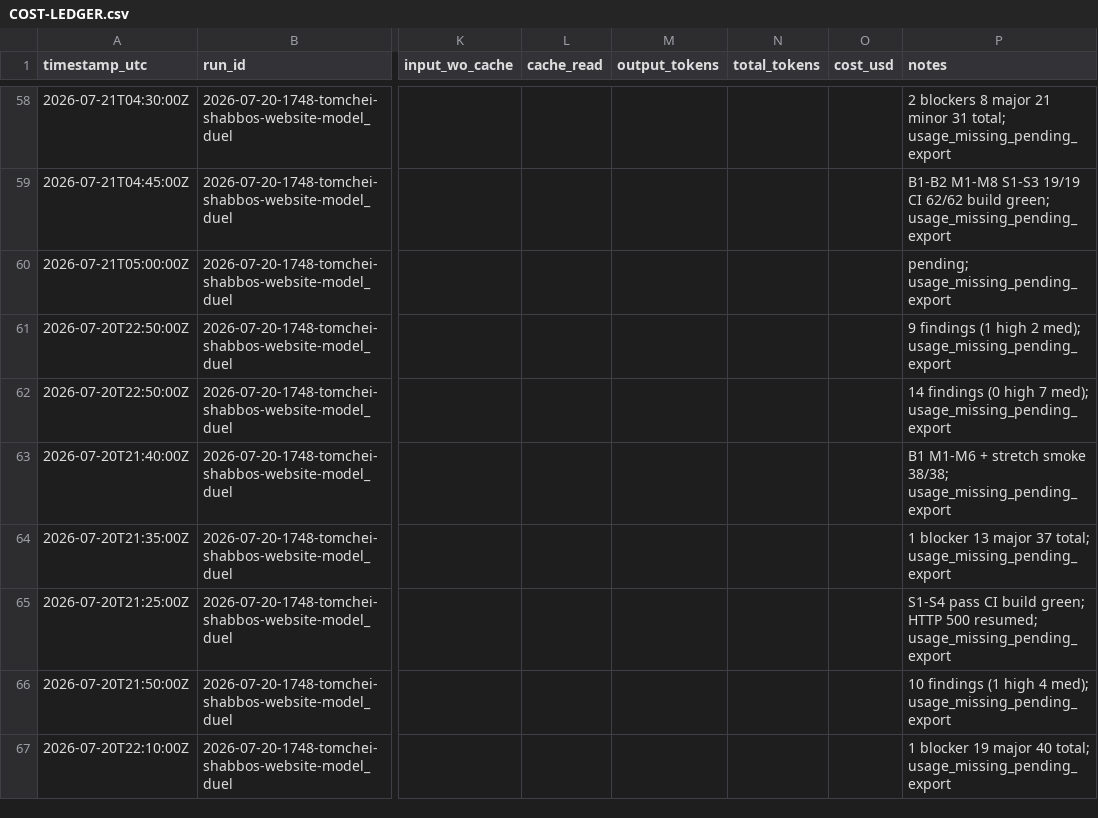
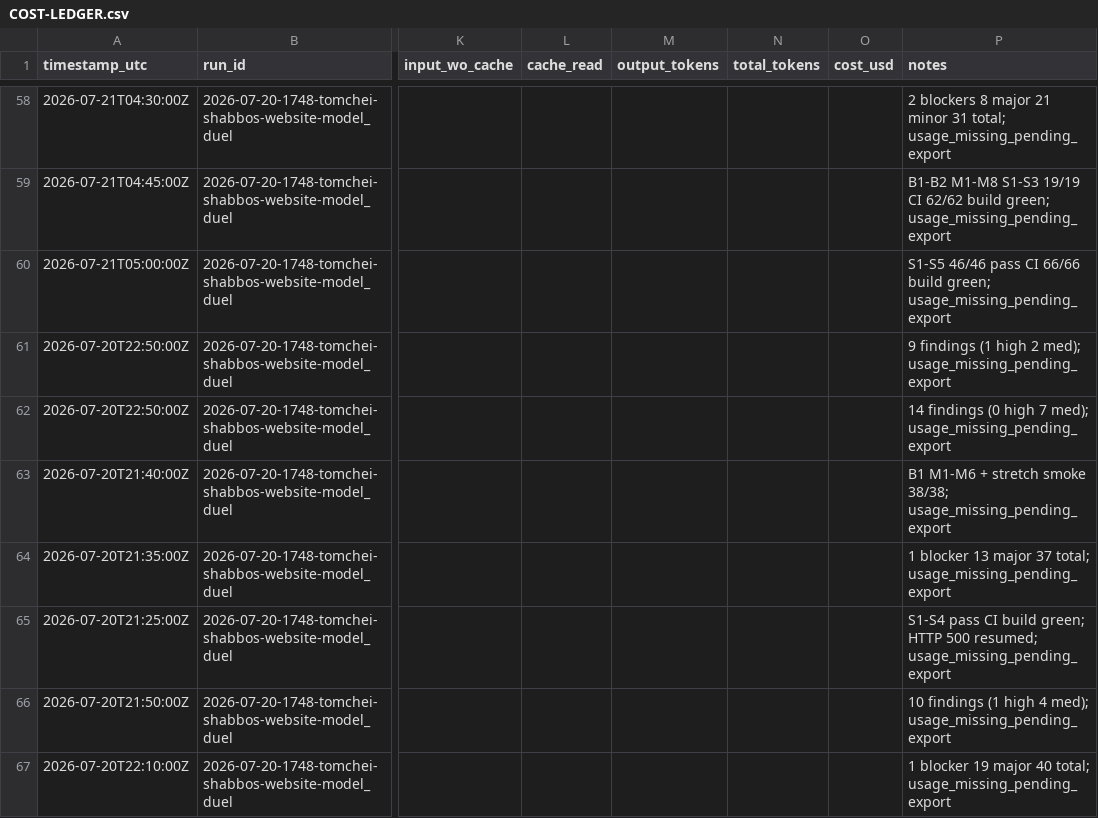
Before and after one commit to mennyg19-cmyk/master-model-duel, a CSV file: runs/2026-07-20-1748-tomchei-shabbos-website-model_duel/results/COST-LEDGER.csv, drawn as a sheet; only a part is shown, gaps mark what is left out; the diff names each change by its address in the sheet, - before the commit and + after, or states it on an @@ line.

Commit message:
Commit arm-02 P9 build workspace.
Routes, driver magic links, method switch/reroute, pickup, bulk delivery; S1-S5 46/46, CI 66/66, build green.

```diff
--- a/runs/2026-07-20-1748-tomchei-shabbos-website-model_duel/results/COST-LEDGER.csv
+++ b/runs/2026-07-20-1748-tomchei-shabbos-website-model_duel/results/COST-LEDGER.csv
-P60 (notes): pending; usage_missing_pending_export
+P60 (notes): S1-S5 46/46 pass CI 66/66 build green; usage_missing_pending_export
```
Also changed, not shown: 46 other files.
